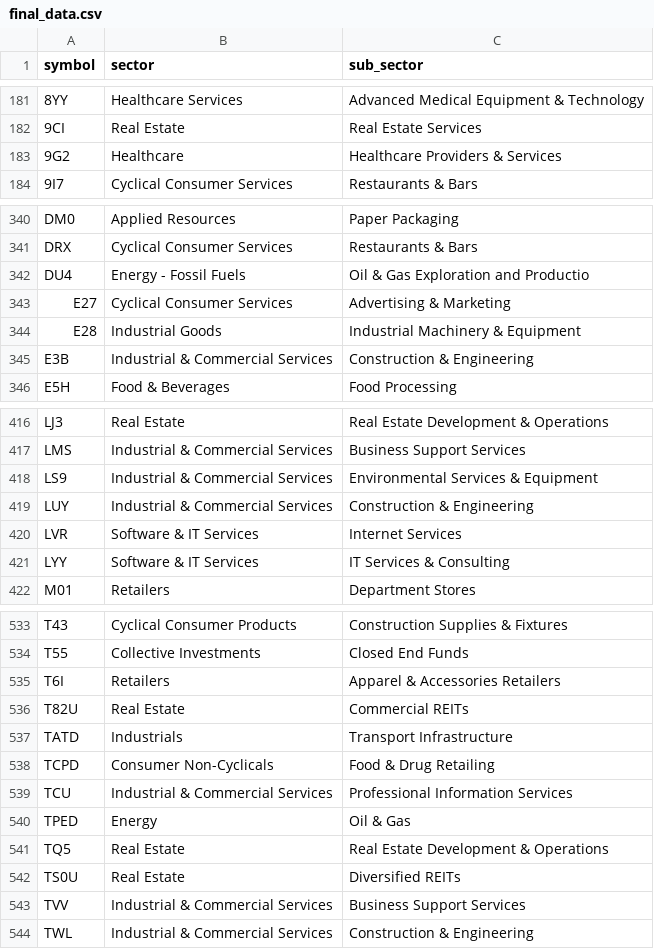
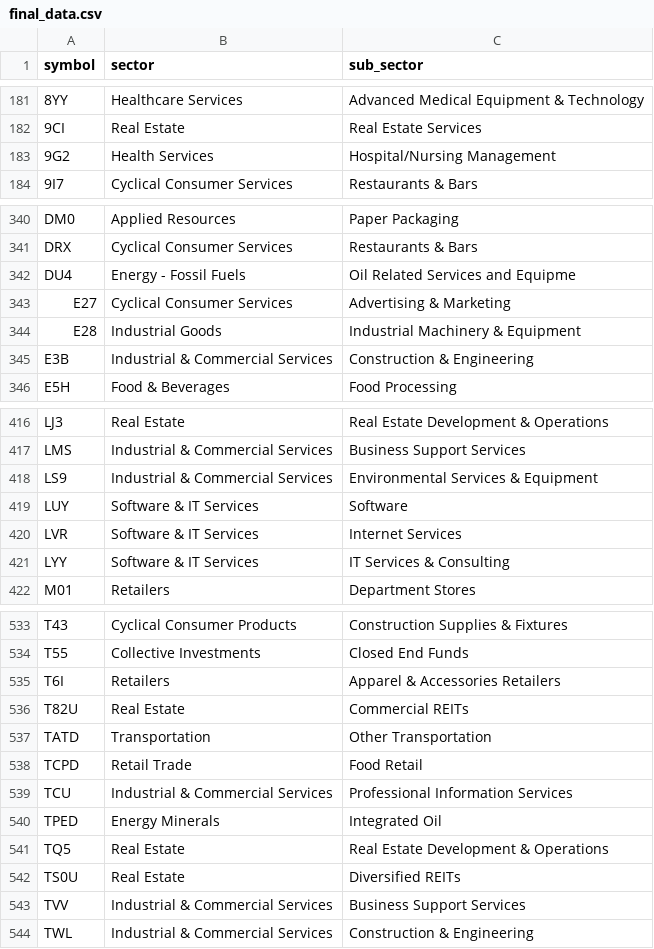
Before and after one commit to supertypeai/sectors_sgx_scraper, a CSV file: data/final_data.csv, drawn as a sheet; only a part is shown, gaps mark what is left out.

```diff
--- a/data/final_data.csv
+++ b/data/final_data.csv
@@ -182,3 +182,3 @@ symbol,sector,sub_sector
 9CI,Real Estate, Real Estate Services
-9G2,Healthcare,Healthcare Providers & Services
+9G2,Health Services,Hospital/Nursing Management
 9I7,Cyclical Consumer Services, Restaurants & Bars
@@ -341,3 +341,3 @@ DM0,Applied Resources, Paper Packaging
 DRX,Cyclical Consumer Services, Restaurants & Bars
-DU4,Energy - Fossil Fuels, Oil & Gas Exploration and Productio
+DU4,Energy - Fossil Fuels, Oil Related Services and Equipme
 E27,Cyclical Consumer Services, Advertising & Marketing
@@ -418,3 +418,3 @@ LMS,Industrial & Commercial Services, Business Support Services
 LS9,Industrial & Commercial Services, Environmental Services & Equipment
-LUY,Industrial & Commercial Services, Construction & Engineering
+LUY,Software & IT Services, Software
 LVR,Software & IT Services, Internet Services
@@ -536,6 +536,6 @@ T6I,Retailers, Apparel & Accessories Retailers
 T82U,Real Estate, Commercial REITs
-TATD,Industrials,Transport Infrastructure
-TCPD,Consumer Non-Cyclicals,Food & Drug Retailing
+TATD,Transportation,Other Transportation
+TCPD,Retail Trade,Food Retail
 TCU,Industrial & Commercial Services, Professional Information Services
-TPED,Energy,Oil & Gas
+TPED,Energy Minerals,Integrated Oil
 TQ5,Real Estate, Real Estate Development & Operations
```
Also changed, not shown: 8 other files.
